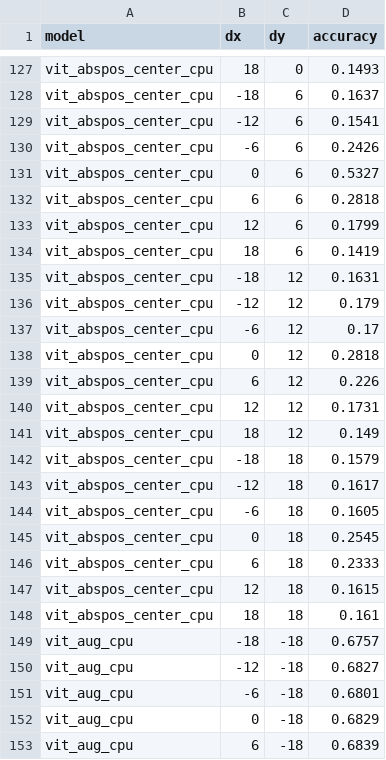
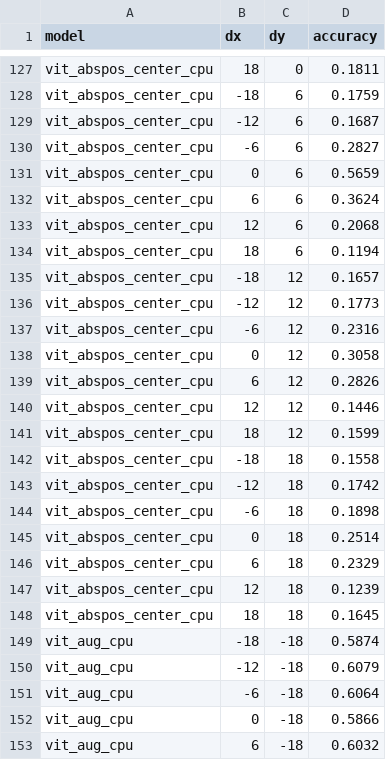
Before and after one commit to GuChL9/PV-FashionViT, a CSV file: outputs/tables/grid_accuracy.csv, drawn as a sheet; only a part is shown, gaps mark what is left out; the diff covers the shown part only; the diff names each change by its address in the sheet, - before the commit and + after, or states it on an @@ line.

```diff
--- a/outputs/tables/grid_accuracy.csv
+++ b/outputs/tables/grid_accuracy.csv
-D127 (accuracy): 0.1493
+D127 (accuracy): 0.1811
-D128 (accuracy): 0.1637
+D128 (accuracy): 0.1759
-D129 (accuracy): 0.1541
+D129 (accuracy): 0.1687
-D130 (accuracy): 0.2426
+D130 (accuracy): 0.2827
-D131 (accuracy): 0.5327
+D131 (accuracy): 0.5659
-D132 (accuracy): 0.2818
+D132 (accuracy): 0.3624
-D133 (accuracy): 0.1799
+D133 (accuracy): 0.2068
-D134 (accuracy): 0.1419
+D134 (accuracy): 0.1194
-D135 (accuracy): 0.1631
+D135 (accuracy): 0.1657
-D136 (accuracy): 0.179
+D136 (accuracy): 0.1773
-D137 (accuracy): 0.17
+D137 (accuracy): 0.2316
-D138 (accuracy): 0.2818
+D138 (accuracy): 0.3058
-D139 (accuracy): 0.226
+D139 (accuracy): 0.2826
-D140 (accuracy): 0.1731
+D140 (accuracy): 0.1446
-D141 (accuracy): 0.149
+D141 (accuracy): 0.1599
-D142 (accuracy): 0.1579
+D142 (accuracy): 0.1558
-D143 (accuracy): 0.1617
+D143 (accuracy): 0.1742
-D144 (accuracy): 0.1605
+D144 (accuracy): 0.1898
-D145 (accuracy): 0.2545
+D145 (accuracy): 0.2514
-D146 (accuracy): 0.2333
+D146 (accuracy): 0.2329
-D147 (accuracy): 0.1615
+D147 (accuracy): 0.1239
-D148 (accuracy): 0.161
+D148 (accuracy): 0.1645
-D149 (accuracy): 0.6757
+D149 (accuracy): 0.5874
-D150 (accuracy): 0.6827
+D150 (accuracy): 0.6079
-D151 (accuracy): 0.6801
+D151 (accuracy): 0.6064
-D152 (accuracy): 0.6829
+D152 (accuracy): 0.5866
-D153 (accuracy): 0.6839
+D153 (accuracy): 0.6032
```
Also changed, not shown: 169 edited cells elsewhere in this file, outputs/tables/ablation_results.csv, outputs/tables/main_results.csv, 52 other files.
